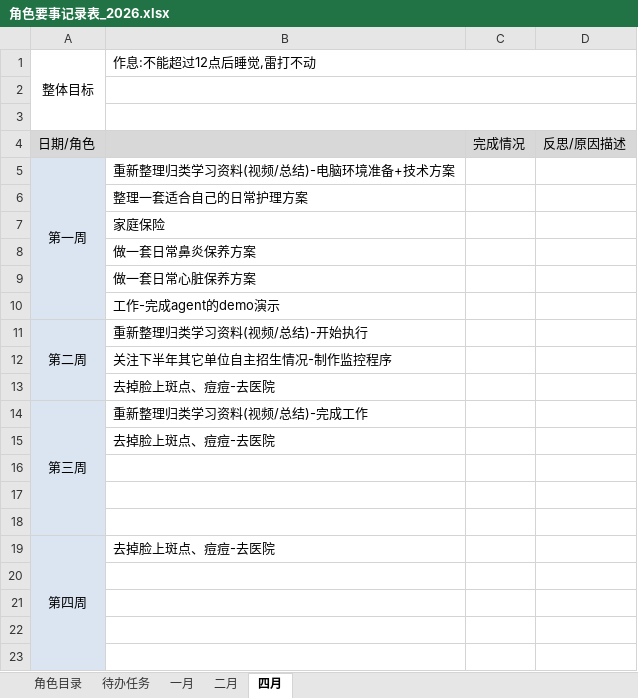
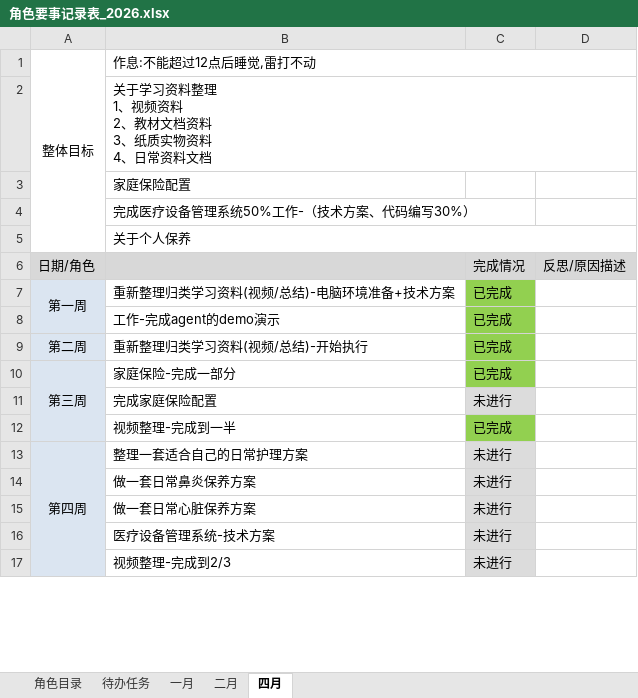
Before and after one commit to monkeyGeek369/icarus_monkeyGeek_source, an Excel workbook: file/personal/roleImportant/角色要事记录表_2026.xlsx, sheet 四月, drawn as a sheet; only a part is shown; values as stored, in another font and other column widths than the file's, no borders; removed rows and columns are numbered as before the commit, all else as after; ↵ is a line break in a cell; the diff covers the shown part only; the diff names each change by its address in the sheet, - before the commit and + after, or states it on an @@ line.

```diff
--- a/file/personal/roleImportant/角色要事记录表_2026.xlsx (sheet 四月)
+++ b/file/personal/roleImportant/角色要事记录表_2026.xlsx (sheet 四月)
-B2: (empty)
+B2: 关于学习资料整理 ↵ 1、视频资料 ↵ 2、教材文档资料 ↵ 3、纸质实物资料 ↵ 4、日常资料文档
-B3: (empty)
+B3: 家庭保险配置
-B3:D3 merged
+row 4:  | 完成医疗设备管理系统50%工作-（技术方案、代码编写30%）
+row 5:  | 关于个人保养
-C7: (empty)
+C7: 已完成
-C7 fill: none
+C7 fill: #92D050
-row 6:  | 整理一套适合自己的日常护理方案
-row 7:  | 家庭保险
-row 8:  | 做一套日常鼻炎保养方案
-row 9:  | 做一套日常心脏保养方案
-C8:C9: (empty)
+C8:C9: 已完成
-C8:C9 fill: none
+C8:C9 fill: #92D050
-A11:A13 merged
-row 12:  | 关注下半年其它单位自主招生情况-制作监控程序
-row 13:  | 去掉脸上斑点、痘痘-去医院
-B10: 重新整理归类学习资料(视频/总结)-完成工作
+B10: 家庭保险-完成一部分
-C10: (empty)
+C10: 已完成
-C10 fill: none
+C10 fill: #92D050
-row 15:  | 去掉脸上斑点、痘痘-去医院
-row 11: (empty)
+row 11:  | 完成家庭保险配置 | 未进行
-C11 fill: none
+C11 fill: #DCDCDC
-row 12: (empty)
+row 12:  | 视频整理-完成到一半 | 已完成
-C12 fill: none
+C12 fill: #92D050
-row 18: (empty)
-B13: 去掉脸上斑点、痘痘-去医院
+B13: 整理一套适合自己的日常护理方案
-C13: (empty)
+C13: 未进行
-C13:C17 fill: none
+C13:C17 fill: #DCDCDC
-row 14: (empty)
+row 14:  | 做一套日常鼻炎保养方案 | 未进行
-row 15: (empty)
+row 15:  | 做一套日常心脏保养方案 | 未进行
-row 16: (empty)
+row 16:  | 医疗设备管理系统-技术方案 | 未进行
-row 17: (empty)
+row 17:  | 视频整理-完成到2/3 | 未进行
```
Also changed, not shown: 3 added rows, 2 edited cells, cell formats and merged cells elsewhere in this sheet, charts or pictures, 1 other file.
